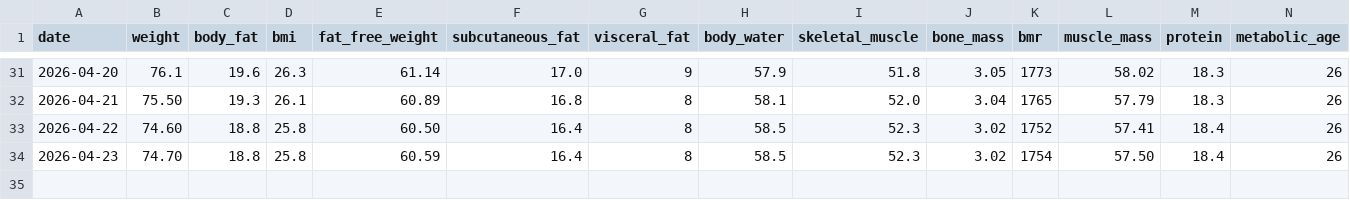
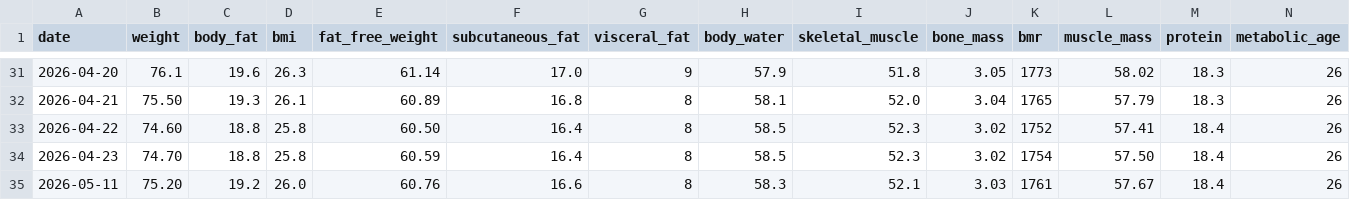
Before and after one commit to kyo24111/kyo24111.github.io, a CSV file: 040_personal/046_health/data/body.csv, drawn as a sheet; only a part is shown, gaps mark what is left out; the diff names each change by its address in the sheet, - before the commit and + after, or states it on an @@ line.

```diff
--- a/040_personal/046_health/data/body.csv
+++ b/040_personal/046_health/data/body.csv
+row 35: 2026-05-11 | 75.20 | 19.2 | 26.0 | 60.76 | 16.6 | 8 | 58.3 | 52.1 | 3.03 | 1761 | 57.67 | 18.4 | 26
```
Also changed, not shown: 1 other file.
